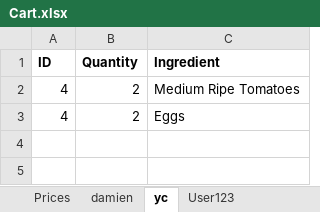
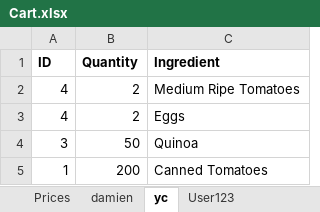
Before and after one commit to DamienSng/AppDev, an Excel workbook: website/Cart.xlsx, sheet yc, drawn as a sheet; values as stored, in another font and other column widths than the file's, no borders; the diff names each change by its address in the sheet, - before the commit and + after, or states it on an @@ line.

```diff
--- a/website/Cart.xlsx (sheet yc)
+++ b/website/Cart.xlsx (sheet yc)
+row 4: 3 | 50 | Quinoa
+row 5: 1 | 200 | Canned Tomatoes
```
Also changed, not shown: website/DB.xlsx, 1 other file.
